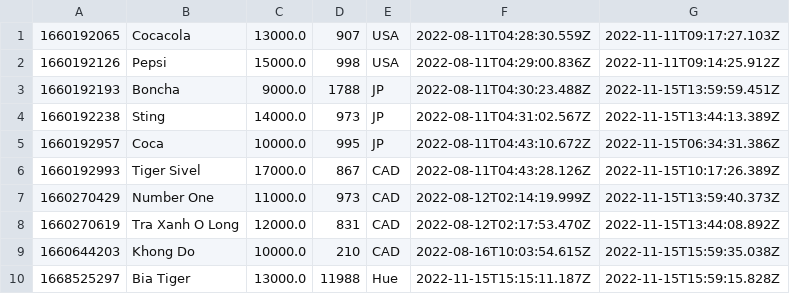
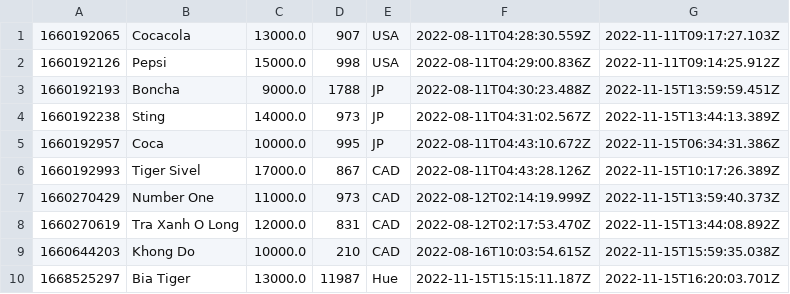
Before and after one commit to nhathoang0307/CASESTUDYM0DULE2, a CSV file: daTa/products.csv, drawn as a sheet.

```diff
--- a/daTa/products.csv
+++ b/daTa/products.csv
@@ -9,2 +9,2 @@
 1660644203,Khong Do,10000.0,210,CAD,2022-08-16T10:03:54.615Z,2022-11-15T15:59:35.038Z
-1668525297,Bia Tiger,13000.0,11988,Hue,2022-11-15T15:15:11.187Z,2022-11-15T15:59:15.828Z
+1668525297,Bia Tiger,13000.0,11987,Hue,2022-11-15T15:15:11.187Z,2022-11-15T16:20:03.701Z
```
Also changed, not shown: daTa/orderItems.csv, daTa/orders.csv, 2 other files.
